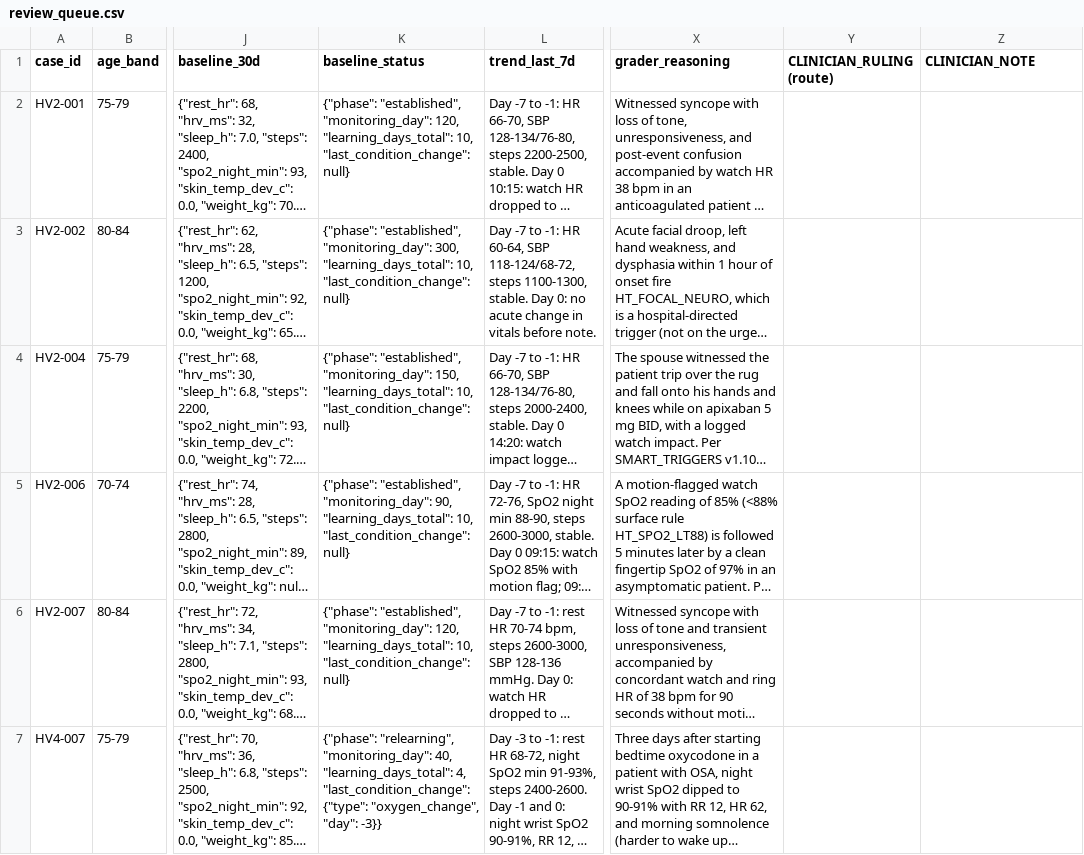
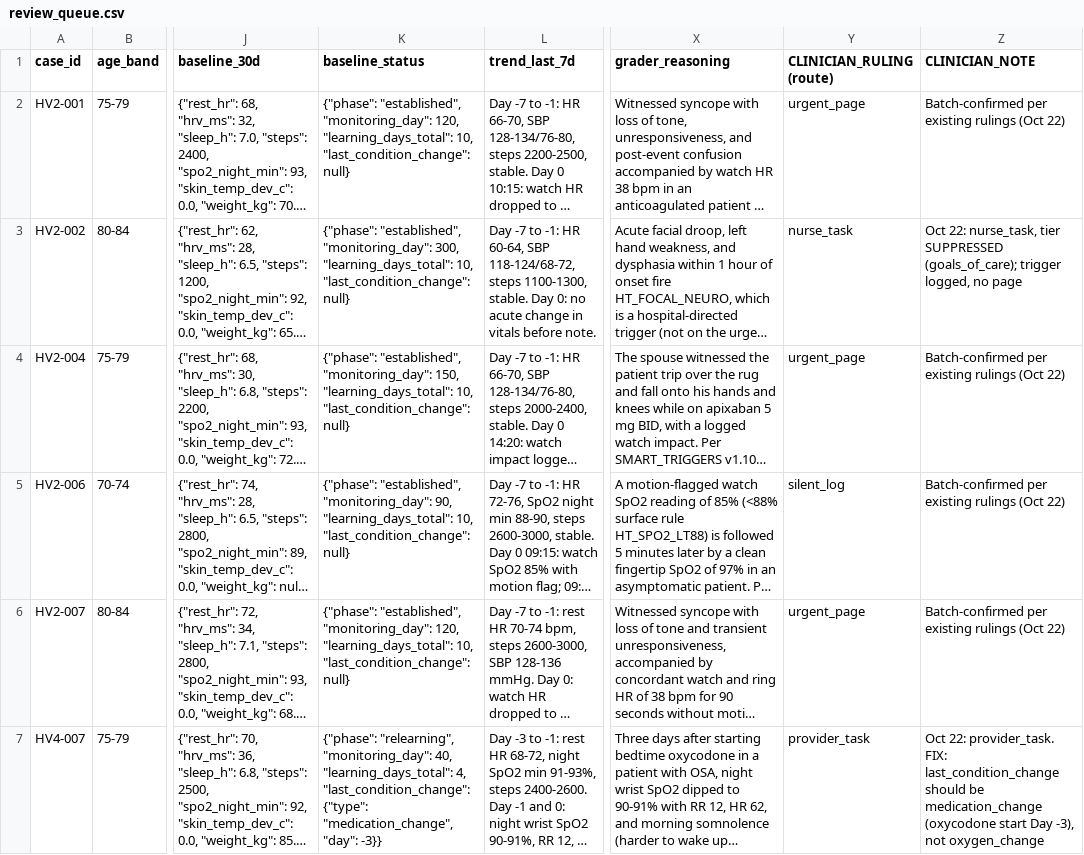
Before and after one commit to deesatzed/SDR_SpatialDecisionRouter, a CSV file: homehealth/holdout_v2/review_queue.csv, drawn as a sheet; only a part is shown, gaps mark what is left out; long unchanged cells end in …; the diff covers the shown part only; the diff names each change by its address in the sheet, - before the commit and + after, or states it on an @@ line.

Commit message:
homehealth: holdout_v2 rulings (25) -> ruled key (81) + re-score from stored picks (0 calls); HV9-006/HV4-007 data fixes; PATIENT_OVERRIDES_DESIGN.md (draft, not implemented); v1.10.2 Layer 1 fixes queued in PROGRESS

```diff
--- a/homehealth/holdout_v2/review_queue.csv
+++ b/homehealth/holdout_v2/review_queue.csv
-Y2 (CLINICIAN_RULING (route)): (empty)
+Y2 (CLINICIAN_RULING (route)): urgent_page
-Z2 (CLINICIAN_NOTE): (empty)
+Z2 (CLINICIAN_NOTE): Batch-confirmed per existing rulings (Oct 22)
-Y3 (CLINICIAN_RULING (route)): (empty)
+Y3 (CLINICIAN_RULING (route)): nurse_task
-Z3 (CLINICIAN_NOTE): (empty)
+Z3 (CLINICIAN_NOTE): Oct 22: nurse_task, tier SUPPRESSED (goals_of_care); trigger logged, no page
-Y4 (CLINICIAN_RULING (route)): (empty)
+Y4 (CLINICIAN_RULING (route)): urgent_page
-Z4:Z6 (CLINICIAN_NOTE): (empty)
+Z4:Z6 (CLINICIAN_NOTE): Batch-confirmed per existing rulings (Oct 22)
-Y5 (CLINICIAN_RULING (route)): (empty)
+Y5 (CLINICIAN_RULING (route)): silent_log
-Y6 (CLINICIAN_RULING (route)): (empty)
+Y6 (CLINICIAN_RULING (route)): urgent_page
-K7 (baseline_status): …"last_condition_change": {"type": "oxygen_change", "day": -3}}
+K7 (baseline_status): …"last_condition_change": {"type": "medication_change", "day": -3}}
-Y7 (CLINICIAN_RULING (route)): (empty)
+Y7 (CLINICIAN_RULING (route)): provider_task
-Z7 (CLINICIAN_NOTE): (empty)
+Z7 (CLINICIAN_NOTE): Oct 22: provider_task. FIX: last_condition_change should be medication_change (oxycodone start Day -3), not oxygen_change
```
Also changed, not shown: 38 edited cells elsewhere in this file, 6 other files.
